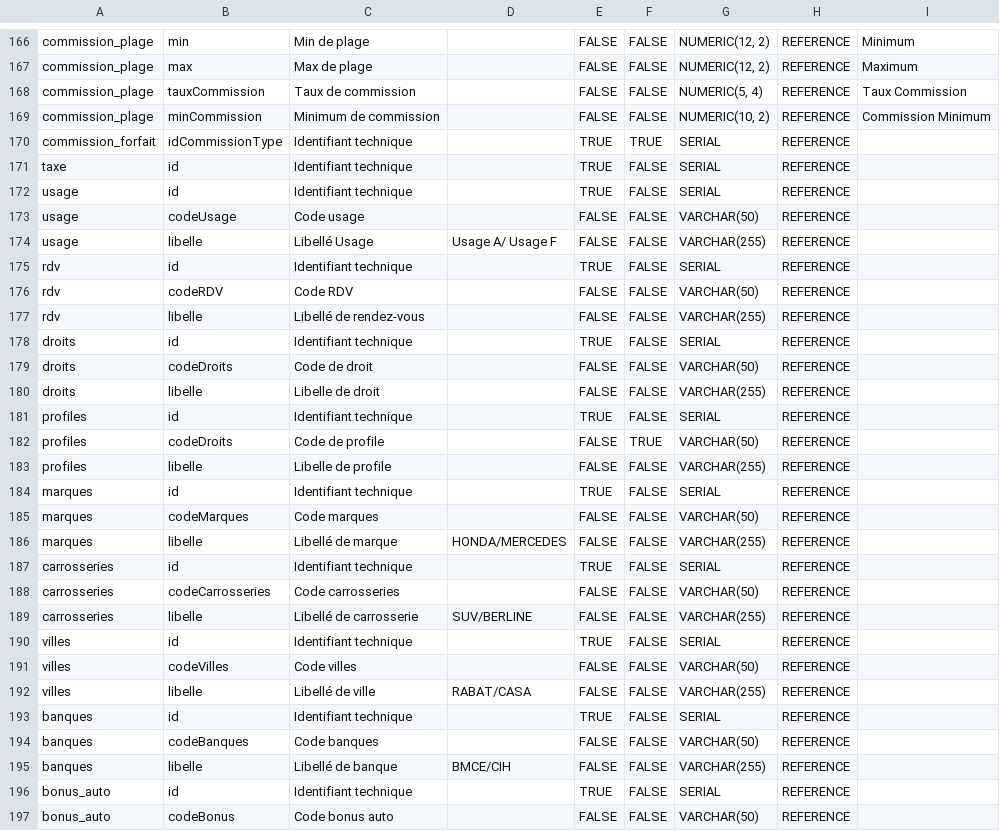
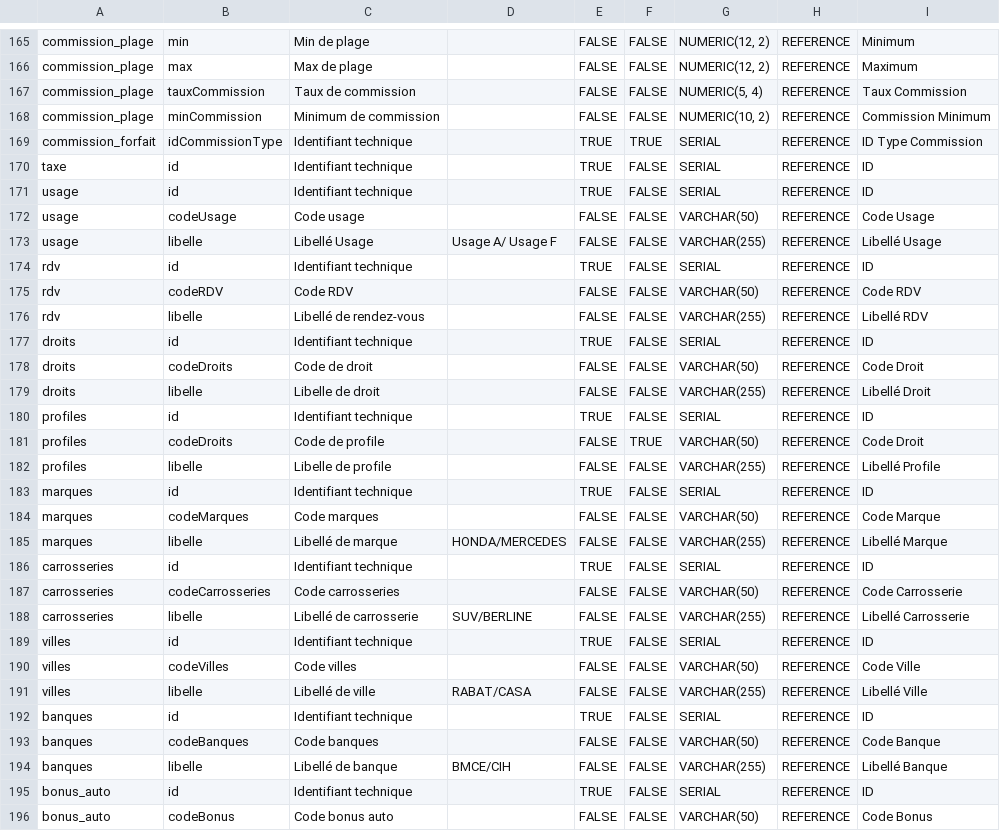
Before and after one commit to elarabyomar/PFA, a CSV file: backend/scripts/DBTABLES.csv, drawn as a sheet; only a part is shown, gaps mark what is left out; the diff covers the shown part only.

```diff
--- a/backend/scripts/DBTABLES.csv
+++ b/backend/scripts/DBTABLES.csv
@@ -169,29 +168,29 @@ commission_plage,tauxCommission,Taux de commission,,FALSE,FALSE,"NUMERIC(5, 4)",
 commission_plage,minCommission,Minimum de commission,,FALSE,FALSE,"NUMERIC(10, 2)",REFERENCE,Commission Minimum
-commission_forfait,idCommissionType,Identifiant technique,,TRUE,TRUE,SERIAL,REFERENCE
-taxe,id,Identifiant technique,,TRUE,FALSE,SERIAL,REFERENCE
-usage,id,Identifiant technique,,TRUE,FALSE,SERIAL,REFERENCE
-usage,codeUsage,Code usage,,FALSE,FALSE,VARCHAR(50),REFERENCE
-usage,libelle,Libellé Usage,Usage A/ Usage F,FALSE,FALSE,VARCHAR(255),REFERENCE
-rdv,id,Identifiant technique,,TRUE,FALSE,SERIAL,REFERENCE
-rdv,codeRDV,Code RDV,,FALSE,FALSE,VARCHAR(50),REFERENCE
-rdv,libelle,Libellé de rendez-vous,,FALSE,FALSE,VARCHAR(255),REFERENCE
-droits,id,Identifiant technique,,TRUE,FALSE,SERIAL,REFERENCE
-droits,codeDroits,Code de droit,,FALSE,FALSE,VARCHAR(50),REFERENCE
-droits,libelle,Libelle de droit,,FALSE,FALSE,VARCHAR(255),REFERENCE
-profiles,id,Identifiant technique,,TRUE,FALSE,SERIAL,REFERENCE
-profiles,codeDroits,Code de profile,,FALSE,TRUE,VARCHAR(50),REFERENCE
-profiles,libelle,Libelle de profile,,FALSE,FALSE,VARCHAR(255),REFERENCE
-marques,id,Identifiant technique,,TRUE,FALSE,SERIAL,REFERENCE
-marques,codeMarques,Code marques,,FALSE,FALSE,VARCHAR(50),REFERENCE
-marques,libelle,Libellé de marque,HONDA/MERCEDES,FALSE,FALSE,VARCHAR(255),REFERENCE
-carrosseries,id,Identifiant technique,,TRUE,FALSE,SERIAL,REFERENCE
-carrosseries,codeCarrosseries,Code carrosseries,,FALSE,FALSE,VARCHAR(50),REFERENCE
-carrosseries,libelle,Libellé de carrosserie,SUV/BERLINE,FALSE,FALSE,VARCHAR(255),REFERENCE
-villes,id,Identifiant technique,,TRUE,FALSE,SERIAL,REFERENCE
-villes,codeVilles,Code villes,,FALSE,FALSE,VARCHAR(50),REFERENCE
-villes,libelle,Libellé de ville,RABAT/CASA,FALSE,FALSE,VARCHAR(255),REFERENCE
-banques,id,Identifiant technique,,TRUE,FALSE,SERIAL,REFERENCE
-banques,codeBanques,Code banques,,FALSE,FALSE,VARCHAR(50),REFERENCE
-banques,libelle,Libellé de banque,BMCE/CIH,FALSE,FALSE,VARCHAR(255),REFERENCE
-bonus_auto,id,Identifiant technique,,TRUE,FALSE,SERIAL,REFERENCE
-bonus_auto,codeBonus,Code bonus auto,,FALSE,FALSE,VARCHAR(50),REFERENCE
+commission_forfait,idCommissionType,Identifiant technique,,TRUE,TRUE,SERIAL,REFERENCE,ID Type Commission
+taxe,id,Identifiant technique,,TRUE,FALSE,SERIAL,REFERENCE,ID
+usage,id,Identifiant technique,,TRUE,FALSE,SERIAL,REFERENCE,ID
+usage,codeUsage,Code usage,,FALSE,FALSE,VARCHAR(50),REFERENCE,Code Usage
+usage,libelle,Libellé Usage,Usage A/ Usage F,FALSE,FALSE,VARCHAR(255),REFERENCE,Libellé Usage
+rdv,id,Identifiant technique,,TRUE,FALSE,SERIAL,REFERENCE,ID
+rdv,codeRDV,Code RDV,,FALSE,FALSE,VARCHAR(50),REFERENCE,Code RDV
+rdv,libelle,Libellé de rendez-vous,,FALSE,FALSE,VARCHAR(255),REFERENCE,Libellé RDV
+droits,id,Identifiant technique,,TRUE,FALSE,SERIAL,REFERENCE,ID
+droits,codeDroits,Code de droit,,FALSE,FALSE,VARCHAR(50),REFERENCE,Code Droit
+droits,libelle,Libelle de droit,,FALSE,FALSE,VARCHAR(255),REFERENCE,Libellé Droit
+profiles,id,Identifiant technique,,TRUE,FALSE,SERIAL,REFERENCE,ID
+profiles,codeDroits,Code de profile,,FALSE,TRUE,VARCHAR(50),REFERENCE,Code Droit
+profiles,libelle,Libelle de profile,,FALSE,FALSE,VARCHAR(255),REFERENCE,Libellé Profile
+marques,id,Identifiant technique,,TRUE,FALSE,SERIAL,REFERENCE,ID
+marques,codeMarques,Code marques,,FALSE,FALSE,VARCHAR(50),REFERENCE,Code Marque
+marques,libelle,Libellé de marque,HONDA/MERCEDES,FALSE,FALSE,VARCHAR(255),REFERENCE,Libellé Marque
+carrosseries,id,Identifiant technique,,TRUE,FALSE,SERIAL,REFERENCE,ID
+carrosseries,codeCarrosseries,Code carrosseries,,FALSE,FALSE,VARCHAR(50),REFERENCE,Code Carrosserie
+carrosseries,libelle,Libellé de carrosserie,SUV/BERLINE,FALSE,FALSE,VARCHAR(255),REFERENCE,Libellé Carrosserie
+villes,id,Identifiant technique,,TRUE,FALSE,SERIAL,REFERENCE,ID
+villes,codeVilles,Code villes,,FALSE,FALSE,VARCHAR(50),REFERENCE,Code Ville
+villes,libelle,Libellé de ville,RABAT/CASA,FALSE,FALSE,VARCHAR(255),REFERENCE,Libellé Ville
+banques,id,Identifiant technique,,TRUE,FALSE,SERIAL,REFERENCE,ID
+banques,codeBanques,Code banques,,FALSE,FALSE,VARCHAR(50),REFERENCE,Code Banque
+banques,libelle,Libellé de banque,BMCE/CIH,FALSE,FALSE,VARCHAR(255),REFERENCE,Libellé Banque
+bonus_auto,id,Identifiant technique,,TRUE,FALSE,SERIAL,REFERENCE,ID
+bonus_auto,codeBonus,Code bonus auto,,FALSE,FALSE,VARCHAR(50),REFERENCE,Code Bonus
```
Also changed, not shown: 1 removed row and 103 edited cells elsewhere in this file, 3 other files.
